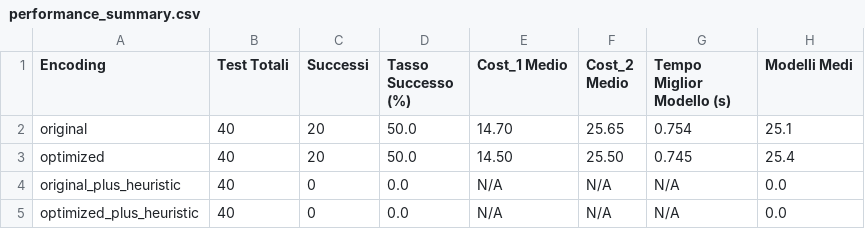
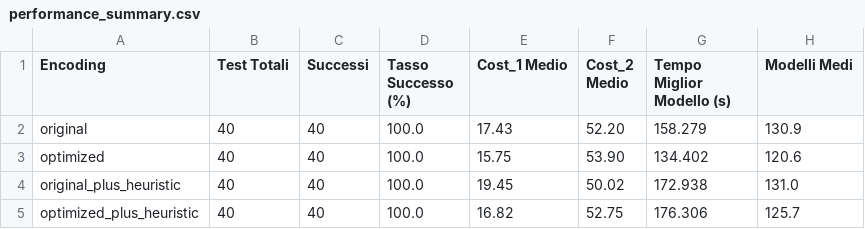
Before and after one commit to PierpaoloSpadafora/Progetto_ASP_Euristiche, a CSV file: Results/graphs/performance_summary.csv, drawn as a sheet.

```diff
--- a/Results/graphs/performance_summary.csv
+++ b/Results/graphs/performance_summary.csv
@@ -1,5 +1,5 @@
 Encoding,Test Totali,Successi,Tasso Successo (%),Cost_1 Medio,Cost_2 Medio,Tempo Miglior Modello (s),Modelli Medi
-original,40,20,50.0,14.70,25.65,0.754,25.1
-optimized,40,20,50.0,14.50,25.50,0.745,25.4
-original_plus_heuristic,40,0,0.0,N/A,N/A,N/A,0.0
-optimized_plus_heuristic,40,0,0.0,N/A,N/A,N/A,0.0
+original,40,40,100.0,17.43,52.20,158.279,130.9
+optimized,40,40,100.0,15.75,53.90,134.402,120.6
+original_plus_heuristic,40,40,100.0,19.45,50.02,172.938,131.0
+optimized_plus_heuristic,40,40,100.0,16.82,52.75,176.306,125.7
```
Also changed, not shown: Results/results.csv, 9 other files.
